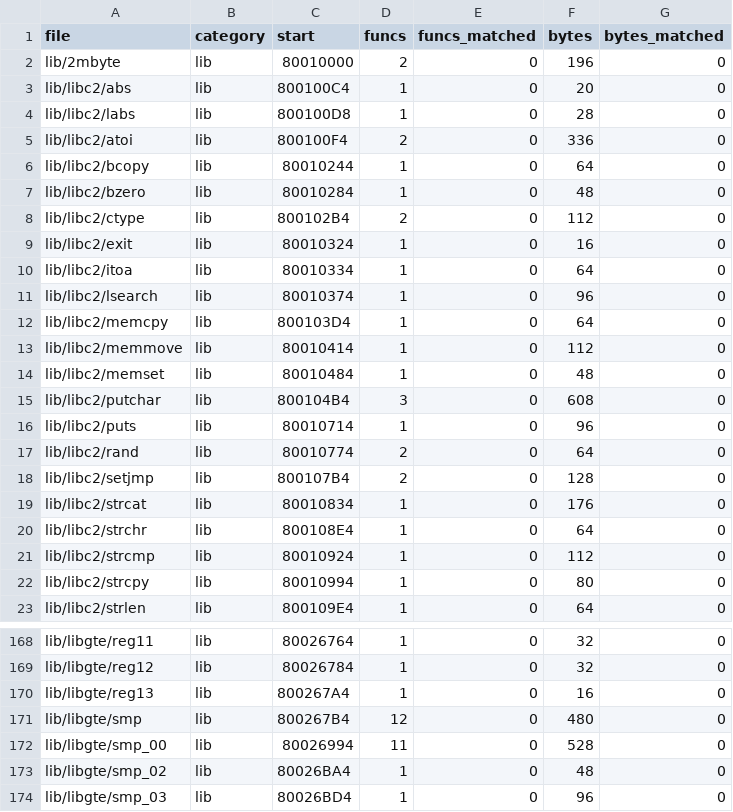
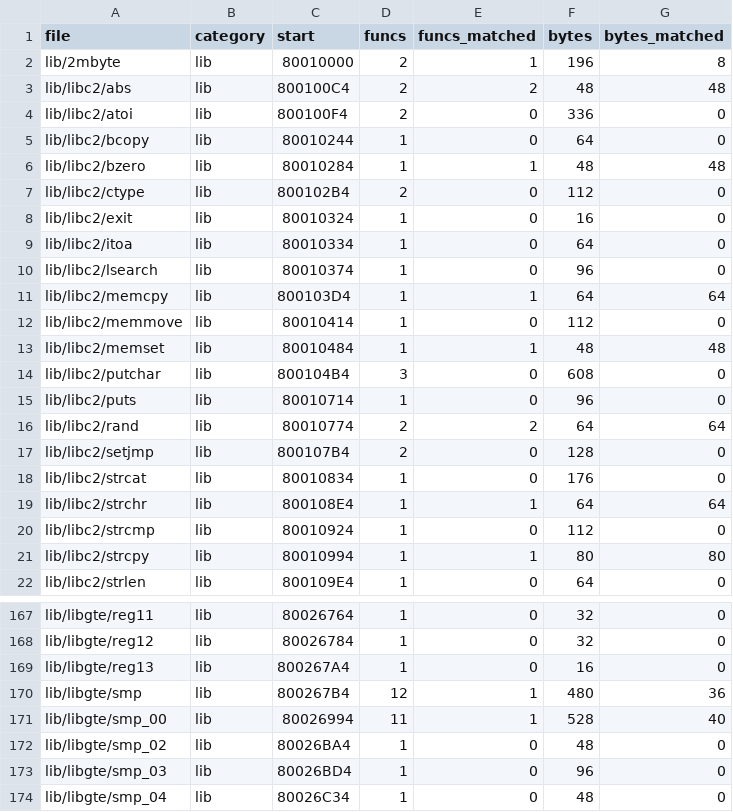
Before and after one commit to TheSaltsmith69/chronocross_decomp, a CSV file: progress/files.csv, drawn as a sheet; only a part is shown, gaps mark what is left out; the shorter side is filled out with more unchanged rows; the diff covers the shown part only.

```diff
--- a/progress/files.csv
+++ b/progress/files.csv
@@ -1,8 +1,7 @@
 file,category,start,funcs,funcs_matched,bytes,bytes_matched
-lib/2mbyte,lib,80010000,2,0,196,0
-lib/libc2/abs,lib,800100C4,1,0,20,0
-lib/libc2/labs,lib,800100D8,1,0,28,0
+lib/2mbyte,lib,80010000,2,1,196,8
+lib/libc2/abs,lib,800100C4,2,2,48,48
 lib/libc2/atoi,lib,800100F4,2,0,336,0
 lib/libc2/bcopy,lib,80010244,1,0,64,0
-lib/libc2/bzero,lib,80010284,1,0,48,0
+lib/libc2/bzero,lib,80010284,1,1,48,48
 lib/libc2/ctype,lib,800102B4,2,0,112,0
@@ -11,13 +10,13 @@ lib/libc2/itoa,lib,80010334,1,0,64,0
 lib/libc2/lsearch,lib,80010374,1,0,96,0
-lib/libc2/memcpy,lib,800103D4,1,0,64,0
+lib/libc2/memcpy,lib,800103D4,1,1,64,64
 lib/libc2/memmove,lib,80010414,1,0,112,0
-lib/libc2/memset,lib,80010484,1,0,48,0
+lib/libc2/memset,lib,80010484,1,1,48,48
 lib/libc2/putchar,lib,800104B4,3,0,608,0
 lib/libc2/puts,lib,80010714,1,0,96,0
-lib/libc2/rand,lib,80010774,2,0,64,0
+lib/libc2/rand,lib,80010774,2,2,64,64
 lib/libc2/setjmp,lib,800107B4,2,0,128,0
 lib/libc2/strcat,lib,80010834,1,0,176,0
-lib/libc2/strchr,lib,800108E4,1,0,64,0
+lib/libc2/strchr,lib,800108E4,1,1,64,64
 lib/libc2/strcmp,lib,80010924,1,0,112,0
-lib/libc2/strcpy,lib,80010994,1,0,80,0
+lib/libc2/strcpy,lib,80010994,1,1,80,80
 lib/libc2/strlen,lib,800109E4,1,0,64,0
@@ -170,4 +169,4 @@ lib/libgte/reg12,lib,80026784,1,0,32,0
 lib/libgte/reg13,lib,800267A4,1,0,16,0
-lib/libgte/smp,lib,800267B4,12,0,480,0
-lib/libgte/smp_00,lib,80026994,11,0,528,0
+lib/libgte/smp,lib,800267B4,12,1,480,36
+lib/libgte/smp_00,lib,80026994,11,1,528,40
 lib/libgte/smp_02,lib,80026BA4,1,0,48,0
```
Also changed, not shown: 32 edited cells elsewhere in this file, progress/history.csv.
